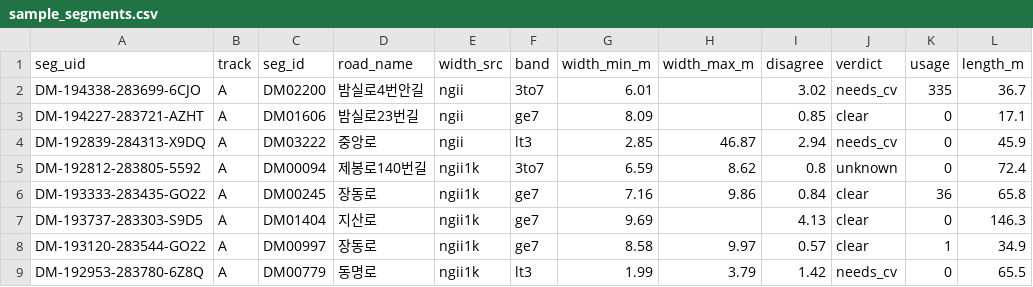
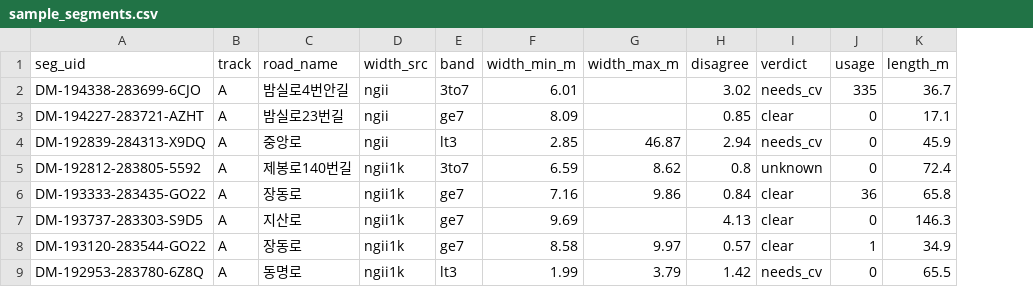
Before and after one commit to CleverAIFox/fire-lane, a CSV file: data/field/sample_segments.csv, drawn as a sheet; only a part is shown; the diff names each change by its address in the sheet, - before the commit and + after, or states it on an @@ line.

```diff
--- a/data/field/sample_segments.csv
+++ b/data/field/sample_segments.csv
-column C (seg_id), rows 2-9: DM02200 | DM01606 | DM03222 | DM00094 | DM00245 | DM01404 | DM00997 | DM00779
```
Also changed, not shown: 11 other files.
